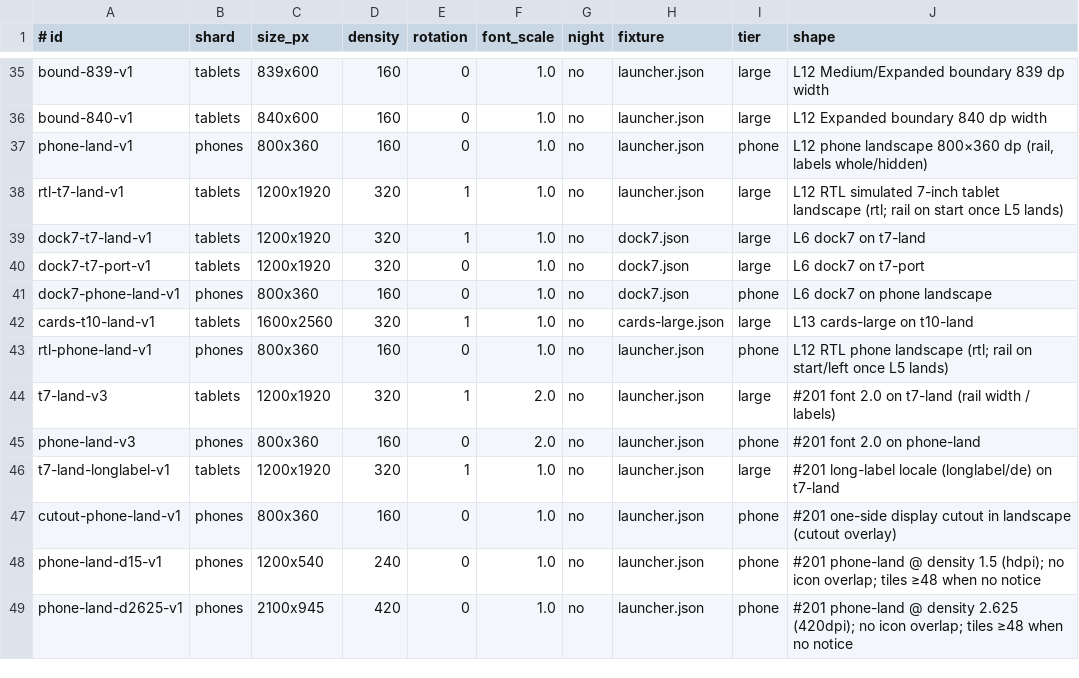
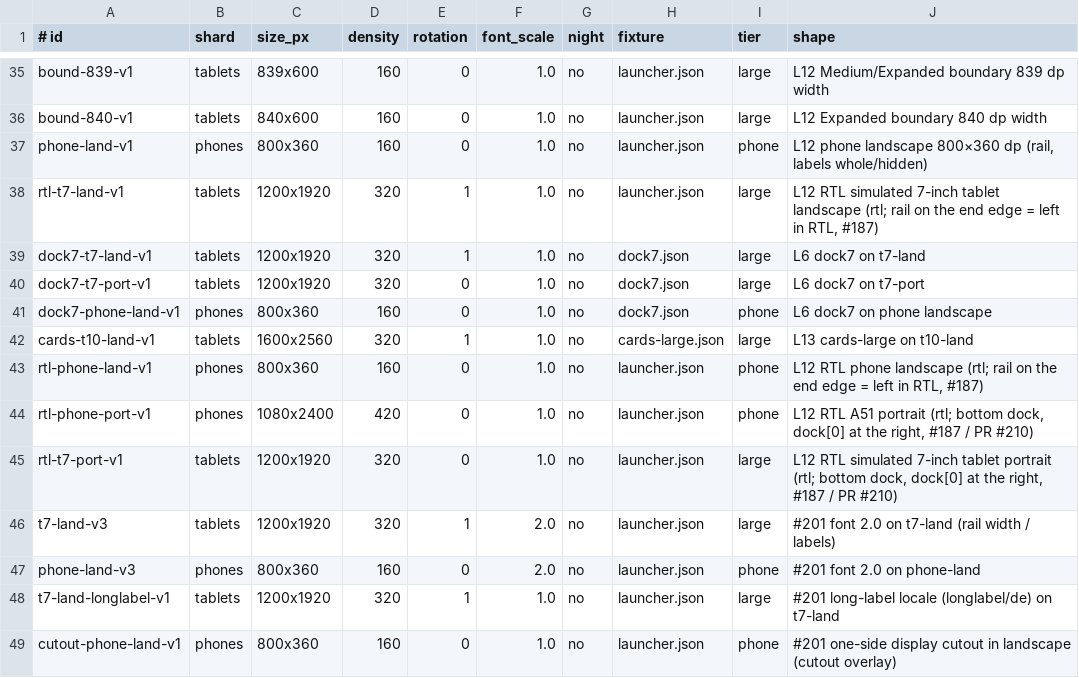
Before and after one commit to Nasawa/config-launcher, a TSV file: scripts/screen-matrix/points.tsv, drawn as a sheet; only a part is shown, gaps mark what is left out; the shorter side is filled out with more unchanged rows.

Commit message:
QA: screen-matrix RTL fixes + DnD/pager probe for PR #210 (#187)
- F5b/F6/F7/L7: accept Arabic-Indic digits ("page ٢ of ٢") and Arabic
  drawer labels under ar-EG; these were harness INCOMPLETEs, not app bugs.
- R1 (advisory): grid row-0 column order follows layout direction.
- points.tsv: rtl-phone-port-v1, rtl-t7-port-v1 (bottom dock in RTL);
  RTL shape notes say rail on the end edge (left in RTL).
- screen_matrix_dnd.py + driver dnd_probe behind MATRIX_PROBES=dnd
  (workflow input `probes`): edit-mode scripted drags into a grid cell,
  block-margin in/out, bottom dock ends, rail top/bottom, margin
  long-press, pager back/forward with dot side; scored from the saved
  launcher.json + UI dump + crash/ANR logcat.
- test_screen_matrix_dnd.py: planner mirroring + R1 tests.

Agent: Grace

```diff
--- a/scripts/screen-matrix/points.tsv
+++ b/scripts/screen-matrix/points.tsv
@@ -37,3 +37,3 @@ bound-840-v1	tablets	840x600	160	0	1.0	no	launcher.json	large	L12 Expanded bound
 phone-land-v1	phones	800x360	160	0	1.0	no	launcher.json	phone	L12 phone landscape 800×360 dp (rail, labels whole/hidden)
-rtl-t7-land-v1	tablets	1200x1920	320	1	1.0	no	launcher.json	large	L12 RTL simulated 7-inch tablet landscape (rtl; rail on start once L5 lands)
+rtl-t7-land-v1	tablets	1200x1920	320	1	1.0	no	launcher.json	large	L12 RTL simulated 7-inch tablet landscape (rtl; rail on the end edge = left in RTL, #187)
 dock7-t7-land-v1	tablets	1200x1920	320	1	1.0	no	dock7.json	large	L6 dock7 on t7-land
@@ -42,3 +42,5 @@ dock7-phone-land-v1	phones	800x360	160	0	1.0	no	dock7.json	phone	L6 dock7 on pho
 cards-t10-land-v1	tablets	1600x2560	320	1	1.0	no	cards-large.json	large	L13 cards-large on t10-land
-rtl-phone-land-v1	phones	800x360	160	0	1.0	no	launcher.json	phone	L12 RTL phone landscape (rtl; rail on start/left once L5 lands)
+rtl-phone-land-v1	phones	800x360	160	0	1.0	no	launcher.json	phone	L12 RTL phone landscape (rtl; rail on the end edge = left in RTL, #187)
+rtl-phone-port-v1	phones	1080x2400	420	0	1.0	no	launcher.json	phone	L12 RTL A51 portrait (rtl; bottom dock, dock[0] at the right, #187 / PR #210)
+rtl-t7-port-v1	tablets	1200x1920	320	0	1.0	no	launcher.json	large	L12 RTL simulated 7-inch tablet portrait (rtl; bottom dock, dock[0] at the right, #187 / PR #210)
 t7-land-v3	tablets	1200x1920	320	1	2.0	no	launcher.json	large	#201 font 2.0 on t7-land (rail width / labels)
```
Also changed, not shown: 5 other files.
